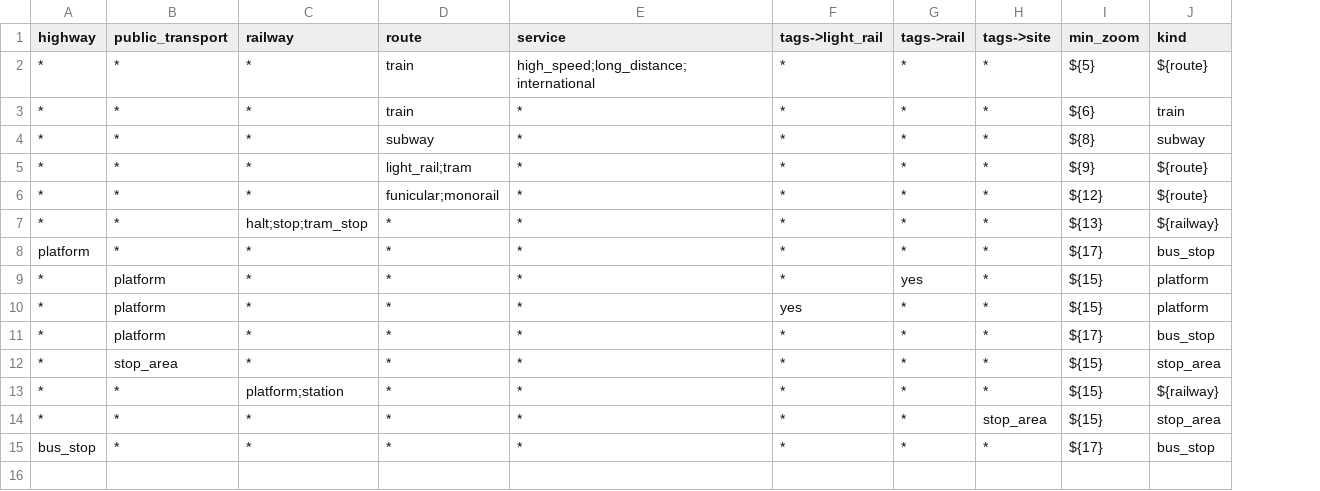
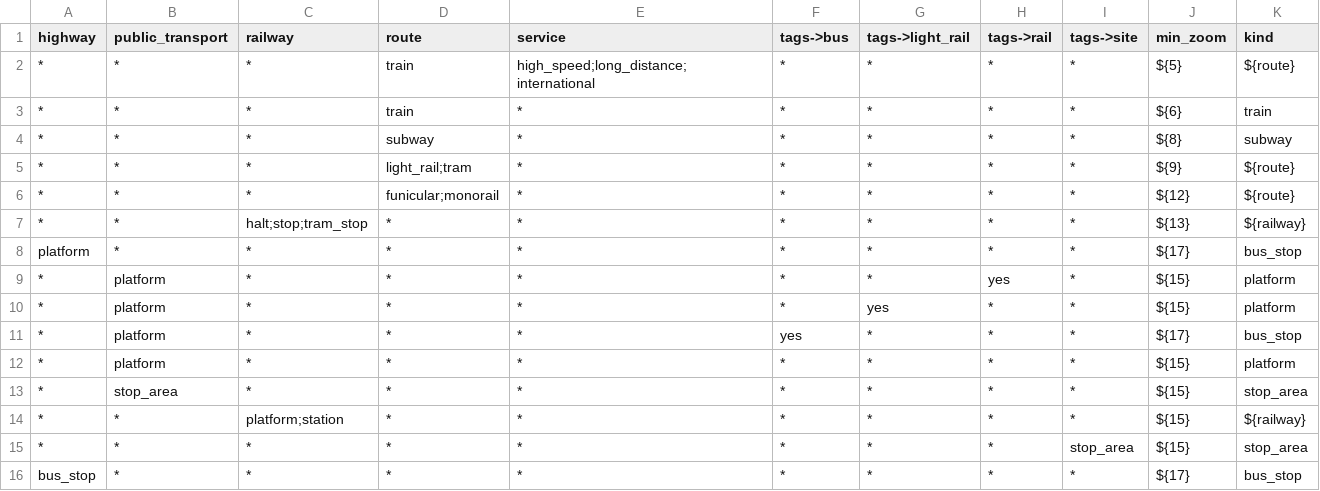
Before and after one commit to tilezen/vector-datasource, a CSV file: spreadsheets/kind/transit.csv, drawn as a sheet; the diff names each change by its address in the sheet, - before the commit and + after, or states it on an @@ line.

```diff
--- a/spreadsheets/kind/transit.csv
+++ b/spreadsheets/kind/transit.csv
+column F (tags->bus), rows 2-11: * | * | * | * | * | * | * | * | * | yes; rows 13-16: all *
+row 12: * | platform | * | * | * | * | * | * | * | ${15} | platform
```
Also changed, not shown: spreadsheets/kind/pois.csv.
